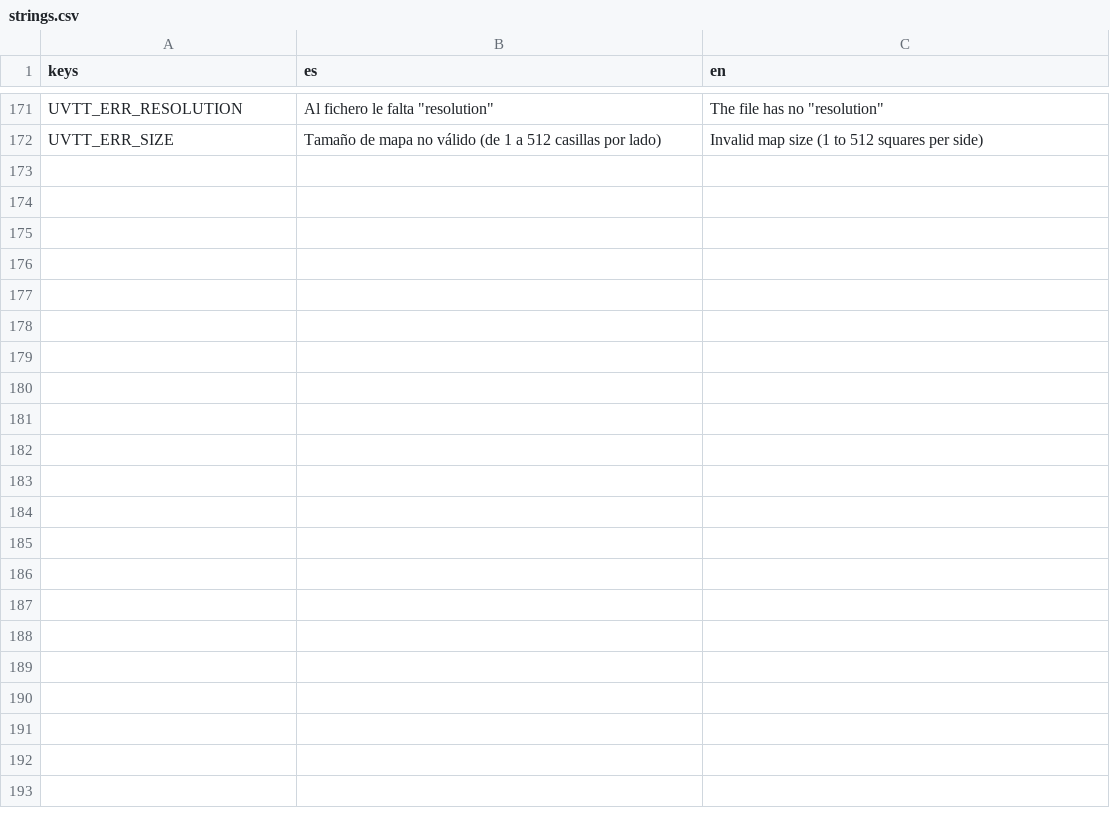
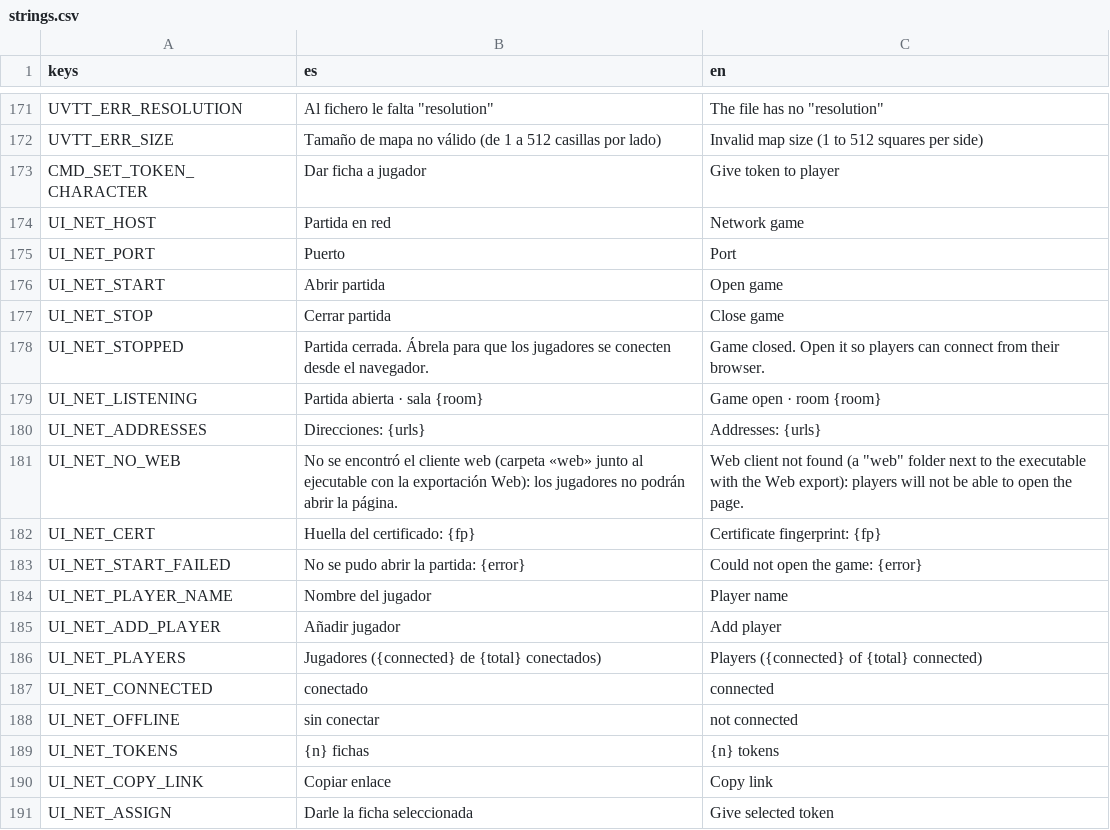
Before and after one commit to letzzar/rpg-mapping, a CSV file: project/i18n/strings.csv, drawn as a sheet; only a part is shown, gaps mark what is left out; the diff covers the shown part only.

```diff
--- a/project/i18n/strings.csv
+++ b/project/i18n/strings.csv
@@ -172 +172,20 @@ UVTT_ERR_RESOLUTION,"Al fichero le falta ""resolution""","The file has no ""reso
 UVTT_ERR_SIZE,"Tamaño de mapa no válido (de 1 a 512 casillas por lado)","Invalid map size (1 to 512 squares per side)"
+CMD_SET_TOKEN_CHARACTER,Dar ficha a jugador,Give token to player
+UI_NET_HOST,Partida en red,Network game
+UI_NET_PORT,Puerto,Port
+UI_NET_START,Abrir partida,Open game
+UI_NET_STOP,Cerrar partida,Close game
+UI_NET_STOPPED,"Partida cerrada. Ábrela para que los jugadores se conecten desde el navegador.","Game closed. Open it so players can connect from their browser."
+UI_NET_LISTENING,"Partida abierta · sala {room}","Game open · room {room}"
+UI_NET_ADDRESSES,"Direcciones: {urls}","Addresses: {urls}"
+UI_NET_NO_WEB,"No se encontró el cliente web (carpeta «web» junto al ejecutable con la exportación Web): los jugadores no podrán abrir la página.","Web client not found (a ""web"" folder next to the executable with the Web export): players will not be able to open the page."
+UI_NET_CERT,"Huella del certificado: {fp}","Certificate fingerprint: {fp}"
+UI_NET_START_FAILED,"No se pudo abrir la partida: {error}","Could not open the game: {error}"
+UI_NET_PLAYER_NAME,Nombre del jugador,Player name
+UI_NET_ADD_PLAYER,Añadir jugador,Add player
+UI_NET_PLAYERS,"Jugadores ({connected} de {total} conectados)","Players ({connected} of {total} connected)"
+UI_NET_CONNECTED,conectado,connected
+UI_NET_OFFLINE,sin conectar,not connected
+UI_NET_TOKENS,"{n} fichas","{n} tokens"
+UI_NET_COPY_LINK,Copiar enlace,Copy link
+UI_NET_ASSIGN,Darle la ficha seleccionada,Give selected token
```
Also changed, not shown: 19 added rows elsewhere in this file, 31 other files.
